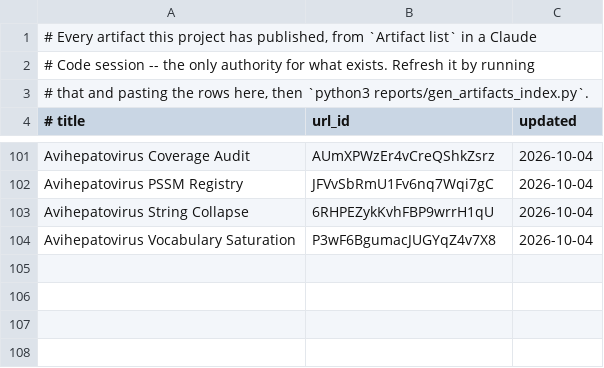
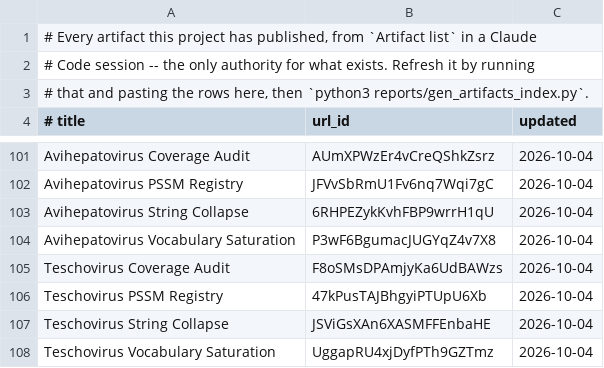
Before and after one commit to jimdavis1/LowVan_Skill, a TSV file: reports/published.tsv, drawn as a sheet; only a part is shown, gaps mark what is left out; the diff names each change by its address in the sheet, - before the commit and + after, or states it on an @@ line.

```diff
--- a/reports/published.tsv
+++ b/reports/published.tsv
+row 105: Teschovirus Coverage Audit | F8oSMsDPAmjyKa6UdBAWzs | 2026-10-04
+row 106: Teschovirus PSSM Registry | 47kPusTAJBhgyiPTUpU6Xb | 2026-10-04
+row 107: Teschovirus String Collapse | JSViGsXAn6XASMFFEnbaHE | 2026-10-04
+row 108: Teschovirus Vocabulary Saturation | UggapRU4xjDyfPTh9GZTmz | 2026-10-04
```
Also changed, not shown: 9 other files.
